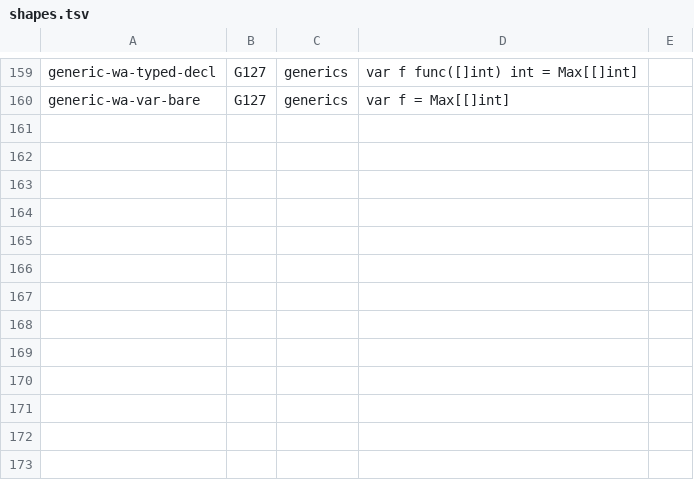
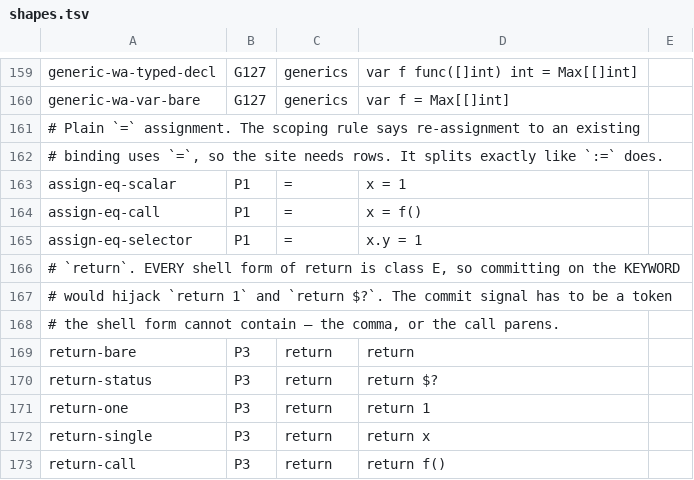
Before and after one commit to qiangli/bashpp-tests, a TSV file: tools/startsites/shapes.tsv, drawn as a sheet; only a part is shown, gaps mark what is left out.

```diff
--- a/tools/startsites/shapes.tsv
+++ b/tools/startsites/shapes.tsv
@@ -160 +160,14 @@ generic-wa-typed-decl	G127	generics	var f func([]int) int = Max[[]int]
 generic-wa-var-bare	G127	generics	var f = Max[[]int]
+# Plain `=` assignment. The scoping rule says re-assignment to an existing
+# binding uses `=`, so the site needs rows. It splits exactly like `:=` does.
+assign-eq-scalar	P1	=	x = 1
+assign-eq-call	P1	=	x = f()
+assign-eq-selector	P1	=	x.y = 1
+# `return`. EVERY shell form of return is class E, so committing on the KEYWORD
+# would hijack `return 1` and `return $?`. The commit signal has to be a token
+# the shell form cannot contain — the comma, or the call parens.
+return-bare	P3	return	return
+return-status	P3	return	return $?
+return-one	P3	return	return 1
+return-single	P3	return	return x
+return-call	P3	return	return f()
```
Also changed, not shown: tools/startsites/baseline.tsv.
